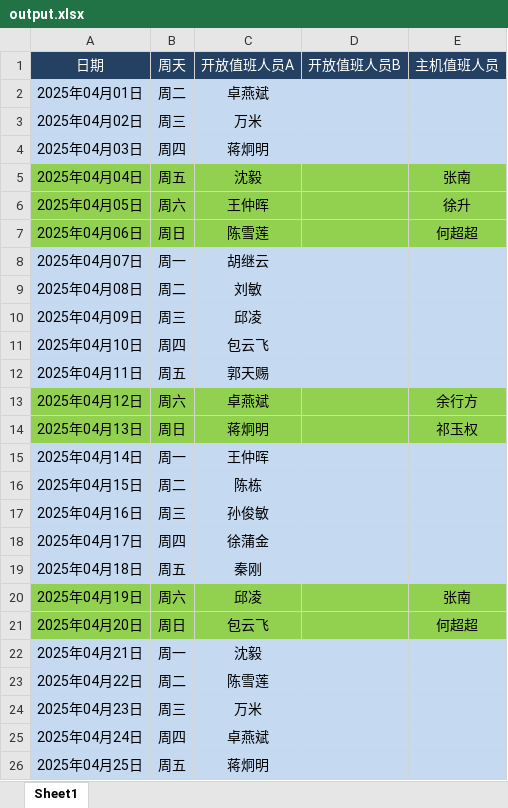
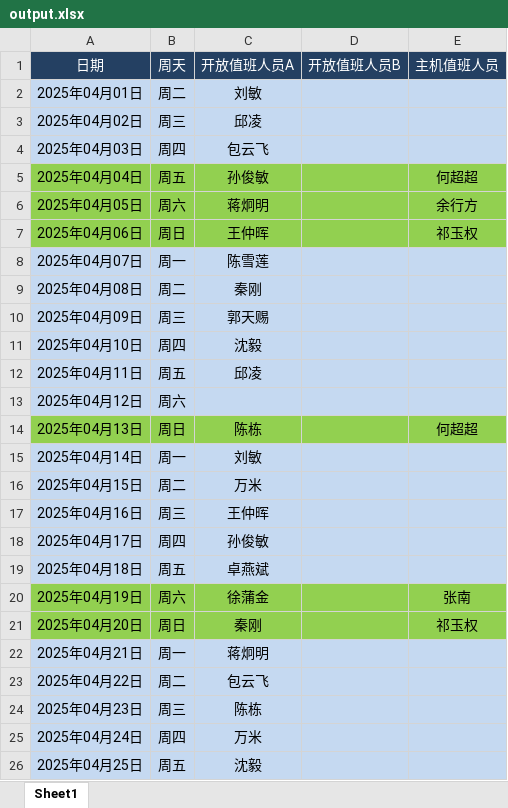
Before and after one commit to YokoMF/AutoScheduler, an Excel workbook: output.xlsx, sheet Sheet1, drawn as a sheet; only a part is shown; values as stored, in another font and other column widths than the file's, no borders; the diff covers the shown part only; the diff names each change by its address in the sheet, - before the commit and + after, or states it on an @@ line.

```diff
--- a/output.xlsx (sheet Sheet1)
+++ b/output.xlsx (sheet Sheet1)
-C2: 卓燕斌
+C2: 刘敏
-C3: 万米
+C3: 邱凌
-C4: 蒋炯明
+C4: 包云飞
-C5: 沈毅
+C5: 孙俊敏
-E5: 张南
+E5: 何超超
-C6: 王仲晖
+C6: 蒋炯明
-E6: 徐升
+E6: 余行方
-C7: 陈雪莲
+C7: 王仲晖
-E7: 何超超
+E7: 祁玉权
-C8: 胡继云
+C8: 陈雪莲
-C9: 刘敏
+C9: 秦刚
-C10: 邱凌
+C10: 郭天赐
-C11: 包云飞
+C11: 沈毅
-C12: 郭天赐
+C12: 邱凌
-A13:E13 fill: #92D050
+A13:E13 fill: #C5D9F1
-C13: 卓燕斌
+C13: (empty)
-E13: 余行方
+E13: (empty)
-C14: 蒋炯明
+C14: 陈栋
-E14: 祁玉权
+E14: 何超超
-C15: 王仲晖
+C15: 刘敏
-C16: 陈栋
+C16: 万米
-C17: 孙俊敏
+C17: 王仲晖
-C18: 徐蒲金
+C18: 孙俊敏
-C19: 秦刚
+C19: 卓燕斌
-C20: 邱凌
+C20: 徐蒲金
-C21: 包云飞
+C21: 秦刚
-E21: 何超超
+E21: 祁玉权
-C22: 沈毅
+C22: 蒋炯明
-C23: 陈雪莲
+C23: 包云飞
-C24: 万米
+C24: 陈栋
-C25: 卓燕斌
+C25: 万米
-C26: 蒋炯明
+C26: 沈毅
```
Also changed, not shown: 31 removed rows, 6 edited cells and cell formats elsewhere in this sheet, 7 other files.
